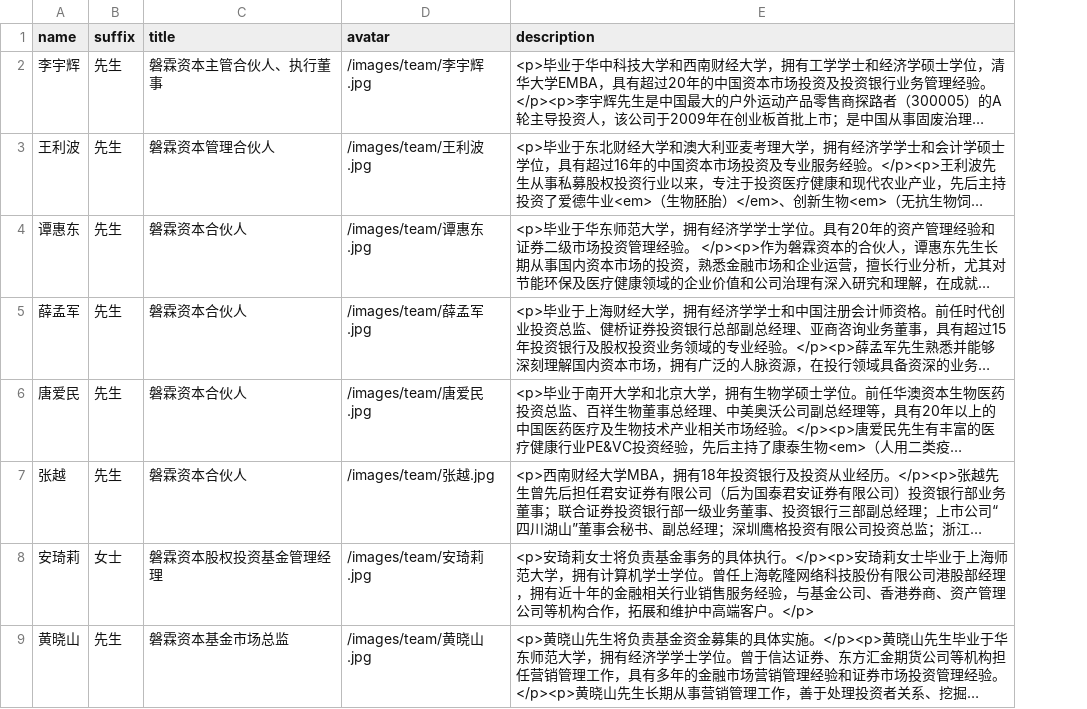
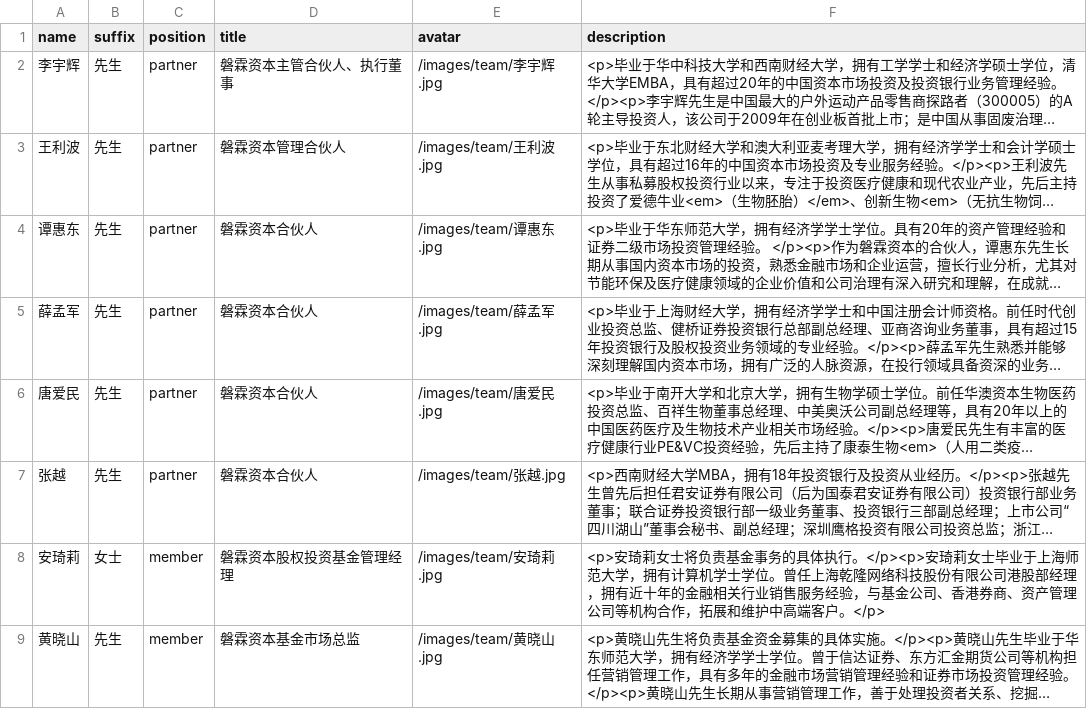
Before and after one commit to luj1985/panlincap, a CSV file: panlincap/db/members.csv, drawn as a sheet; only a part is shown; long unchanged cells end in …; the diff names each change by its address in the sheet, - before the commit and + after, or states it on an @@ line.

```diff
--- a/panlincap/db/members.csv
+++ b/panlincap/db/members.csv
+column C (position), rows 2-9: partner | partner | partner | partner | partner | partner | member | member
```
Also changed, not shown: 6 other files.
